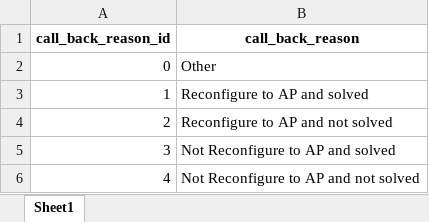
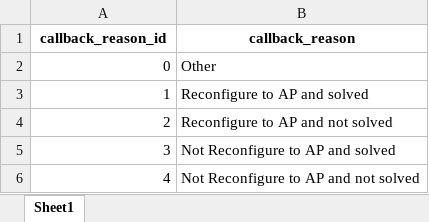
Before and after one commit to dahinemutlu/call_ticket_unify, an Excel workbook: data/cx_dim_callback_reason.xlsx, sheet Sheet1, drawn as a sheet; values as stored, in another font and other column widths than the file's, no borders; the diff names each change by its address in the sheet, - before the commit and + after, or states it on an @@ line.

```diff
--- a/data/cx_dim_callback_reason.xlsx (sheet Sheet1)
+++ b/data/cx_dim_callback_reason.xlsx (sheet Sheet1)
-A1: call_back_reason_id
+A1: callback_reason_id
-B1: call_back_reason
+B1: callback_reason
```
Also changed, not shown: data/cx_dim_call_type.xlsx, data/cx_dim_callback_status.xlsx, 18 other files.
